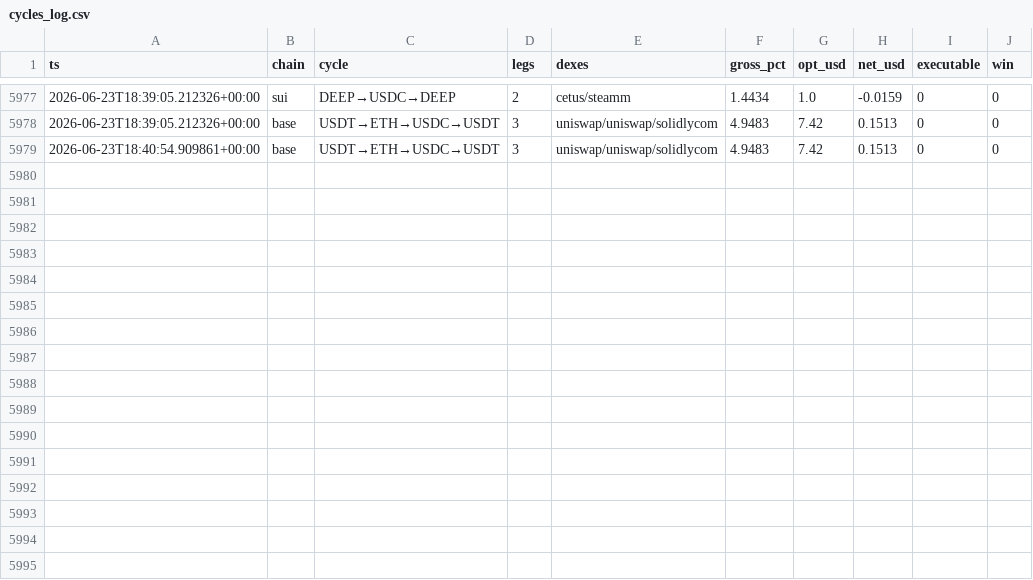
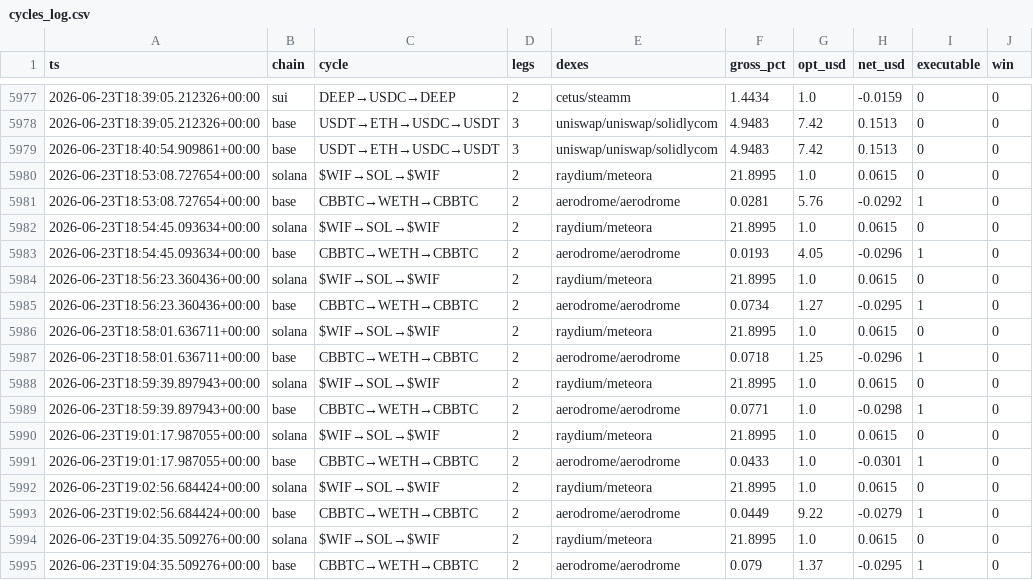
Before and after one commit to bagstreet/test, a CSV file: state/cycles_log.csv, drawn as a sheet; only a part is shown, gaps mark what is left out; the diff names each change by its address in the sheet, - before the commit and + after, or states it on an @@ line.

```diff
--- a/state/cycles_log.csv
+++ b/state/cycles_log.csv
+row 5980: 2026-06-23T18:53:08.727654+00:00 | solana | $WIF→SOL→$WIF | 2 | raydium/meteora | 21.8995 | 1.0 | 0.0615 | 0 | 0
+row 5981: 2026-06-23T18:53:08.727654+00:00 | base | CBBTC→WETH→CBBTC | 2 | aerodrome/aerodrome | 0.0281 | 5.76 | -0.0292 | 1 | 0
+row 5982: 2026-06-23T18:54:45.093634+00:00 | solana | $WIF→SOL→$WIF | 2 | raydium/meteora | 21.8995 | 1.0 | 0.0615 | 0 | 0
+row 5983: 2026-06-23T18:54:45.093634+00:00 | base | CBBTC→WETH→CBBTC | 2 | aerodrome/aerodrome | 0.0193 | 4.05 | -0.0296 | 1 | 0
+row 5984: 2026-06-23T18:56:23.360436+00:00 | solana | $WIF→SOL→$WIF | 2 | raydium/meteora | 21.8995 | 1.0 | 0.0615 | 0 | 0
+row 5985: 2026-06-23T18:56:23.360436+00:00 | base | CBBTC→WETH→CBBTC | 2 | aerodrome/aerodrome | 0.0734 | 1.27 | -0.0295 | 1 | 0
+row 5986: 2026-06-23T18:58:01.636711+00:00 | solana | $WIF→SOL→$WIF | 2 | raydium/meteora | 21.8995 | 1.0 | 0.0615 | 0 | 0
+row 5987: 2026-06-23T18:58:01.636711+00:00 | base | CBBTC→WETH→CBBTC | 2 | aerodrome/aerodrome | 0.0718 | 1.25 | -0.0296 | 1 | 0
+row 5988: 2026-06-23T18:59:39.897943+00:00 | solana | $WIF→SOL→$WIF | 2 | raydium/meteora | 21.8995 | 1.0 | 0.0615 | 0 | 0
+row 5989: 2026-06-23T18:59:39.897943+00:00 | base | CBBTC→WETH→CBBTC | 2 | aerodrome/aerodrome | 0.0771 | 1.0 | -0.0298 | 1 | 0
+row 5990: 2026-06-23T19:01:17.987055+00:00 | solana | $WIF→SOL→$WIF | 2 | raydium/meteora | 21.8995 | 1.0 | 0.0615 | 0 | 0
+row 5991: 2026-06-23T19:01:17.987055+00:00 | base | CBBTC→WETH→CBBTC | 2 | aerodrome/aerodrome | 0.0433 | 1.0 | -0.0301 | 1 | 0
+row 5992: 2026-06-23T19:02:56.684424+00:00 | solana | $WIF→SOL→$WIF | 2 | raydium/meteora | 21.8995 | 1.0 | 0.0615 | 0 | 0
+row 5993: 2026-06-23T19:02:56.684424+00:00 | base | CBBTC→WETH→CBBTC | 2 | aerodrome/aerodrome | 0.0449 | 9.22 | -0.0279 | 1 | 0
+row 5994: 2026-06-23T19:04:35.509276+00:00 | solana | $WIF→SOL→$WIF | 2 | raydium/meteora | 21.8995 | 1.0 | 0.0615 | 0 | 0
+row 5995: 2026-06-23T19:04:35.509276+00:00 | base | CBBTC→WETH→CBBTC | 2 | aerodrome/aerodrome | 0.079 | 1.37 | -0.0295 | 1 | 0
```
Also changed, not shown: state/anomaly_log.csv, state/paper_exec_log.csv, 2 other files.
